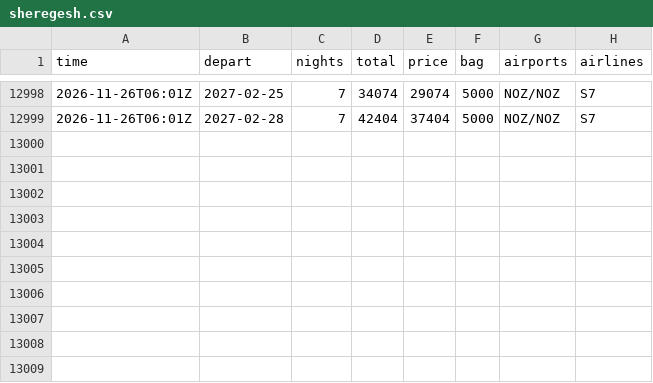
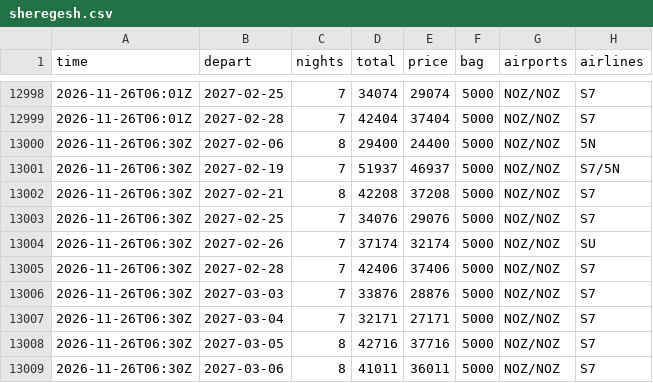
Before and after one commit to JohnLennon000/ski-tickets, a CSV file: docs/data/trips/sheregesh.csv, drawn as a sheet; only a part is shown, gaps mark what is left out.

```diff
--- a/docs/data/trips/sheregesh.csv
+++ b/docs/data/trips/sheregesh.csv
@@ -12999 +12999,11 @@ time,depart,nights,total,price,bag,airports,airlines
 2026-11-26T06:01Z,2027-02-28,7,42404,37404,5000,NOZ/NOZ,S7
+2026-11-26T06:30Z,2027-02-06,8,29400,24400,5000,NOZ/NOZ,5N
+2026-11-26T06:30Z,2027-02-19,7,51937,46937,5000,NOZ/NOZ,S7/5N
+2026-11-26T06:30Z,2027-02-21,8,42208,37208,5000,NOZ/NOZ,S7
+2026-11-26T06:30Z,2027-02-25,7,34076,29076,5000,NOZ/NOZ,S7
+2026-11-26T06:30Z,2027-02-26,7,37174,32174,5000,NOZ/NOZ,SU
+2026-11-26T06:30Z,2027-02-28,7,42406,37406,5000,NOZ/NOZ,S7
+2026-11-26T06:30Z,2027-03-03,7,33876,28876,5000,NOZ/NOZ,S7
+2026-11-26T06:30Z,2027-03-04,7,32171,27171,5000,NOZ/NOZ,S7
+2026-11-26T06:30Z,2027-03-05,8,42716,37716,5000,NOZ/NOZ,S7
+2026-11-26T06:30Z,2027-03-06,8,41011,36011,5000,NOZ/NOZ,S7
```
Also changed, not shown: docs/data/best.csv, docs/data/trips/caucasus.csv, 6 other files.
